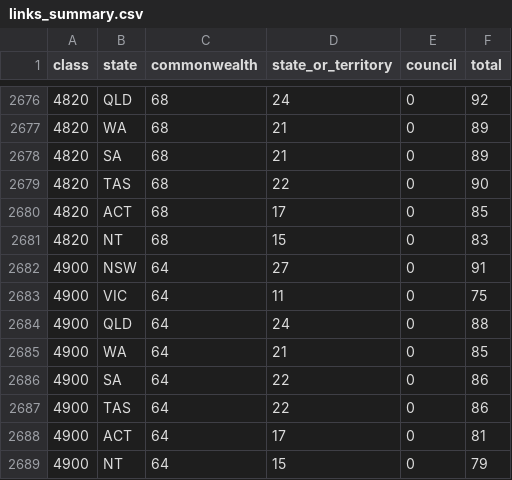
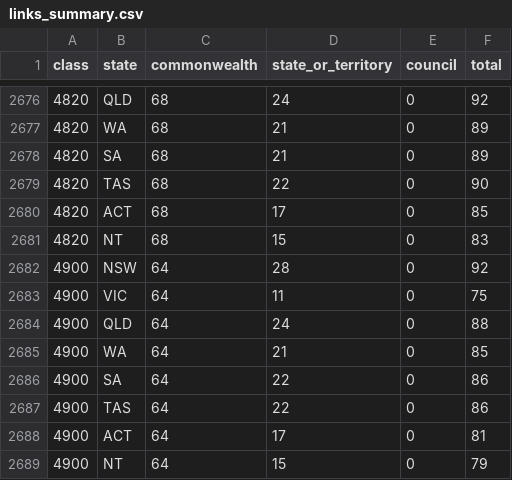
Before and after one commit to jabthebeer/Competition-in-Australia-analysis, a CSV file: data/processed/legislation/links_summary.csv, drawn as a sheet; only a part is shown, gaps mark what is left out.

```diff
--- a/data/processed/legislation/links_summary.csv
+++ b/data/processed/legislation/links_summary.csv
@@ -2681,3 +2681,3 @@ class,state,commonwealth,state_or_territory,council,total
 4820,NT,68,15,0,83
-4900,NSW,64,27,0,91
+4900,NSW,64,28,0,92
 4900,VIC,64,11,0,75
```
Also changed, not shown: data/processed/legislation/agencies_by_class.csv, data/processed/legislation/nsw_catalogue.csv, 9 other files.
